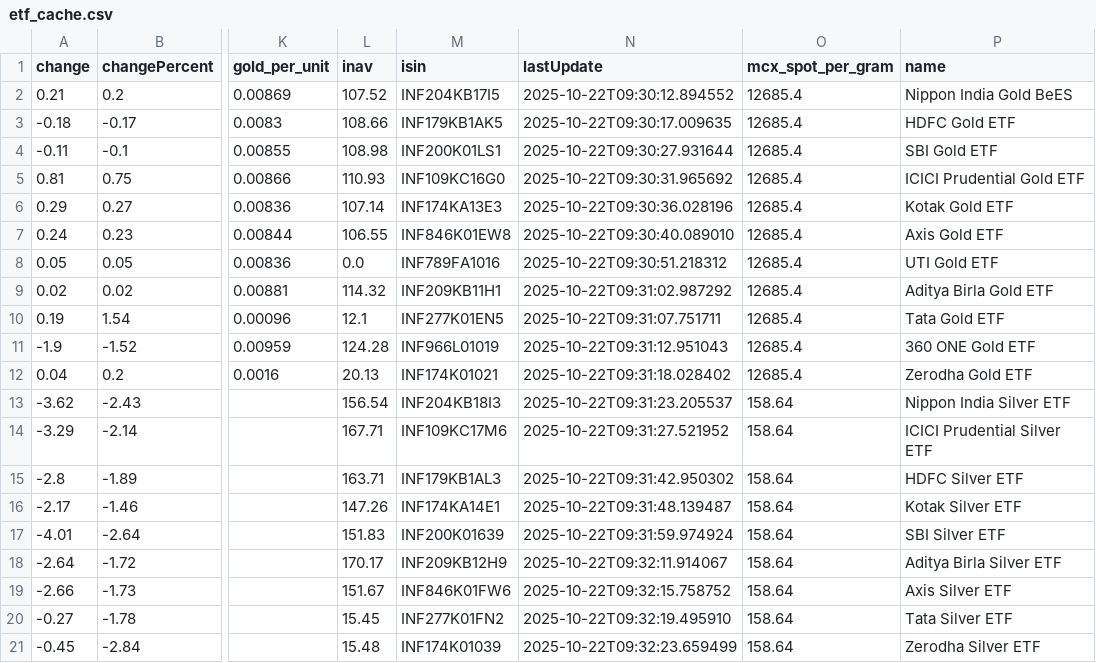
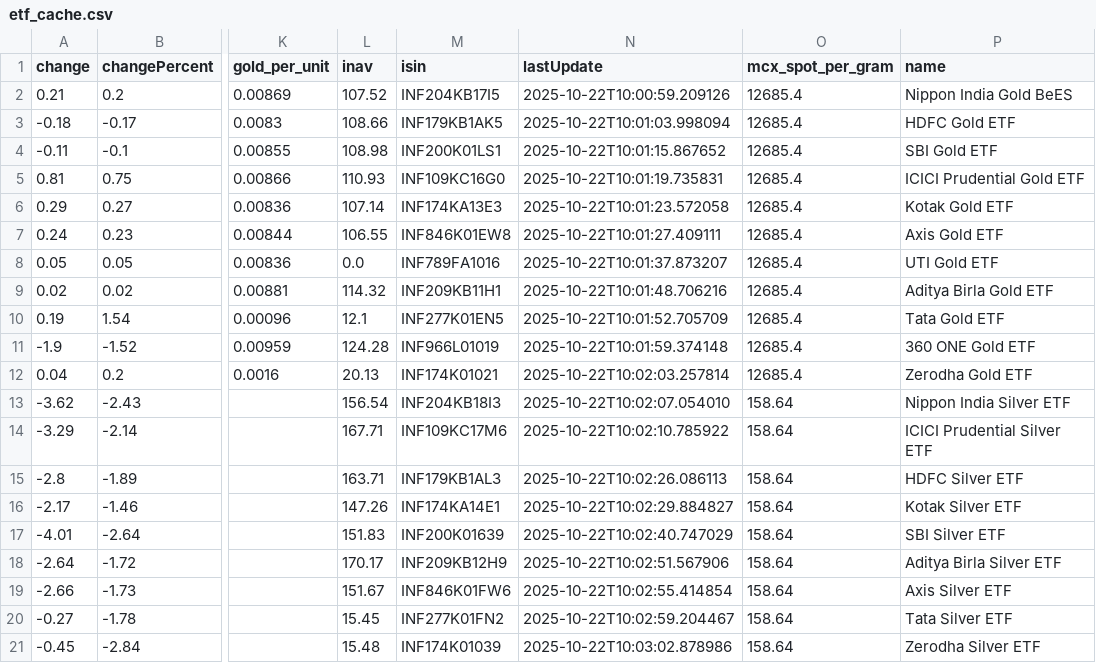
Before and after one commit to abhishekkumar9807/etf-tracker, a CSV file: data/etf_cache.csv, drawn as a sheet; only a part is shown, gaps mark what is left out; the diff names each change by its address in the sheet, - before the commit and + after, or states it on an @@ line.

```diff
--- a/data/etf_cache.csv
+++ b/data/etf_cache.csv
-N2 (lastUpdate): 2025-10-22T09:30:12.894552
+N2 (lastUpdate): 2025-10-22T10:00:59.209126
-N3 (lastUpdate): 2025-10-22T09:30:17.009635
+N3 (lastUpdate): 2025-10-22T10:01:03.998094
-N4 (lastUpdate): 2025-10-22T09:30:27.931644
+N4 (lastUpdate): 2025-10-22T10:01:15.867652
-N5 (lastUpdate): 2025-10-22T09:30:31.965692
+N5 (lastUpdate): 2025-10-22T10:01:19.735831
-N6 (lastUpdate): 2025-10-22T09:30:36.028196
+N6 (lastUpdate): 2025-10-22T10:01:23.572058
-N7 (lastUpdate): 2025-10-22T09:30:40.089010
+N7 (lastUpdate): 2025-10-22T10:01:27.409111
-N8 (lastUpdate): 2025-10-22T09:30:51.218312
+N8 (lastUpdate): 2025-10-22T10:01:37.873207
-N9 (lastUpdate): 2025-10-22T09:31:02.987292
+N9 (lastUpdate): 2025-10-22T10:01:48.706216
-N10 (lastUpdate): 2025-10-22T09:31:07.751711
+N10 (lastUpdate): 2025-10-22T10:01:52.705709
-N11 (lastUpdate): 2025-10-22T09:31:12.951043
+N11 (lastUpdate): 2025-10-22T10:01:59.374148
-N12 (lastUpdate): 2025-10-22T09:31:18.028402
+N12 (lastUpdate): 2025-10-22T10:02:03.257814
-N13 (lastUpdate): 2025-10-22T09:31:23.205537
+N13 (lastUpdate): 2025-10-22T10:02:07.054010
-N14 (lastUpdate): 2025-10-22T09:31:27.521952
+N14 (lastUpdate): 2025-10-22T10:02:10.785922
-N15 (lastUpdate): 2025-10-22T09:31:42.950302
+N15 (lastUpdate): 2025-10-22T10:02:26.086113
-N16 (lastUpdate): 2025-10-22T09:31:48.139487
+N16 (lastUpdate): 2025-10-22T10:02:29.884827
-N17 (lastUpdate): 2025-10-22T09:31:59.974924
+N17 (lastUpdate): 2025-10-22T10:02:40.747029
-N18 (lastUpdate): 2025-10-22T09:32:11.914067
+N18 (lastUpdate): 2025-10-22T10:02:51.567906
-N19 (lastUpdate): 2025-10-22T09:32:15.758752
+N19 (lastUpdate): 2025-10-22T10:02:55.414854
-N20 (lastUpdate): 2025-10-22T09:32:19.495910
+N20 (lastUpdate): 2025-10-22T10:02:59.204467
-N21 (lastUpdate): 2025-10-22T09:32:23.659499
+N21 (lastUpdate): 2025-10-22T10:03:02.878986
```
Also changed, not shown: 2 other files.
